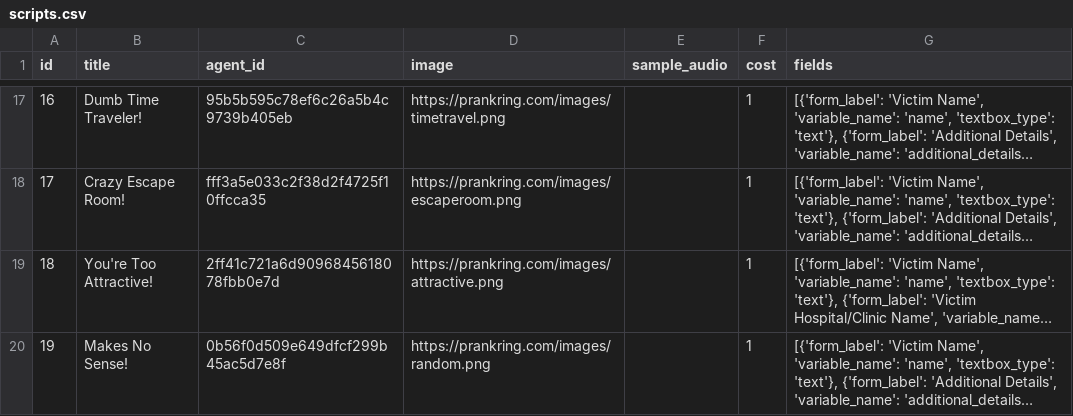
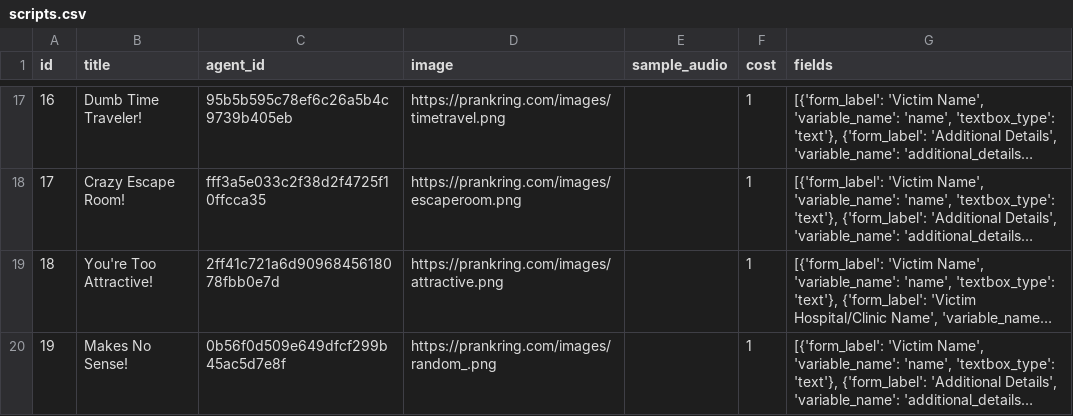
Before and after one commit to ibbi/justaprankbro, a CSV file: server/scripts.csv, drawn as a sheet; only a part is shown, gaps mark what is left out; long unchanged cells end in …; the diff names each change by its address in the sheet, - before the commit and + after, or states it on an @@ line.

```diff
--- a/server/scripts.csv
+++ b/server/scripts.csv
-D20 (image): https://prankring.com/images/random.png
+D20 (image): https://prankring.com/images/random_.png
```
Also changed, not shown: 3 other files.
